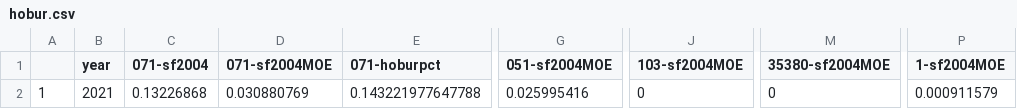
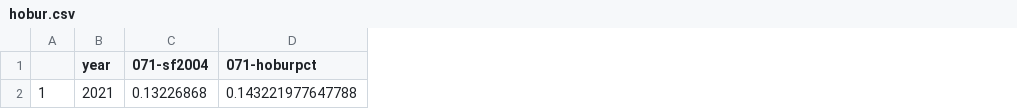
Before and after one commit to the-data-center/Who-Lives, a CSV file: outputs/spreadsheets/hobur.csv, drawn as a sheet; only a part is shown, gaps mark what is left out; the diff names each change by its address in the sheet, - before the commit and + after, or states it on an @@ line.

```diff
--- a/outputs/spreadsheets/hobur.csv
+++ b/outputs/spreadsheets/hobur.csv
-column D (071-sf2004MOE), row 2: 0.030880769
-column G (051-sf2004MOE), row 2: 0.025995416
-column J (103-sf2004MOE), row 2: 0
-column M (35380-sf2004MOE), row 2: 0
-column P (1-sf2004MOE), row 2: 0.000911579
```
Also changed, not shown: outputs/spreadsheets/Agepop.csv, outputs/spreadsheets/ParishDemo.csv, 24 other files.
